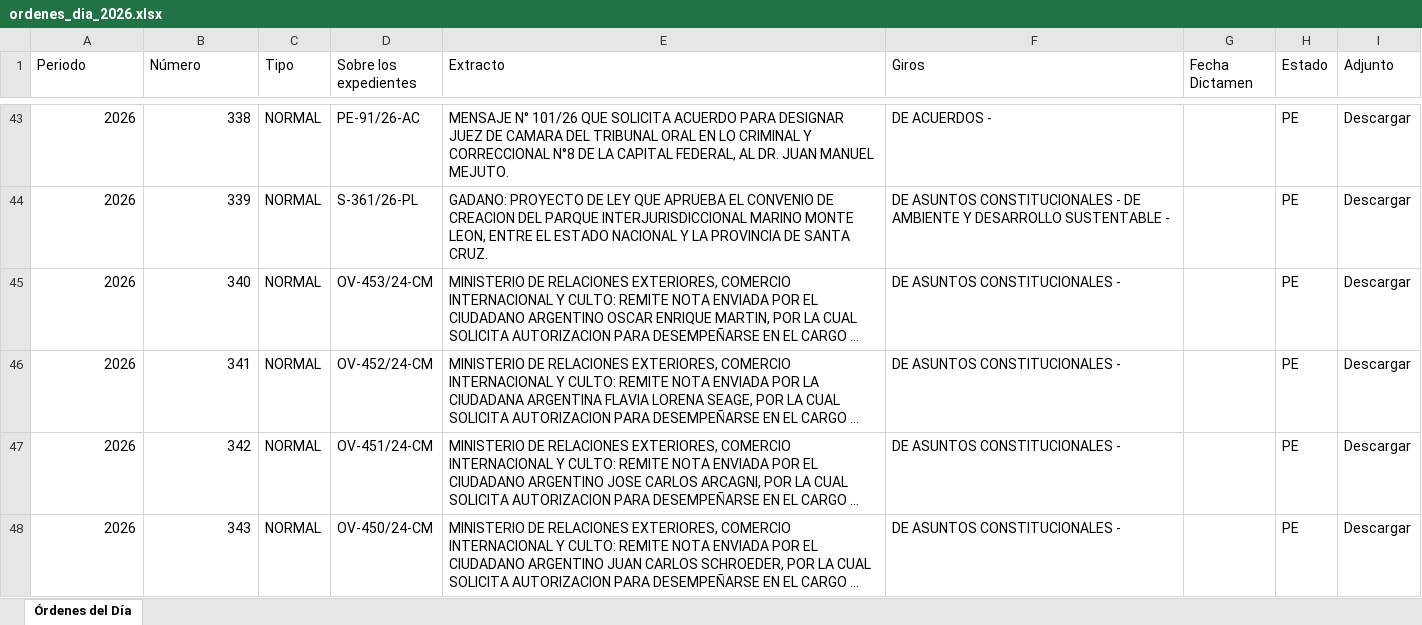
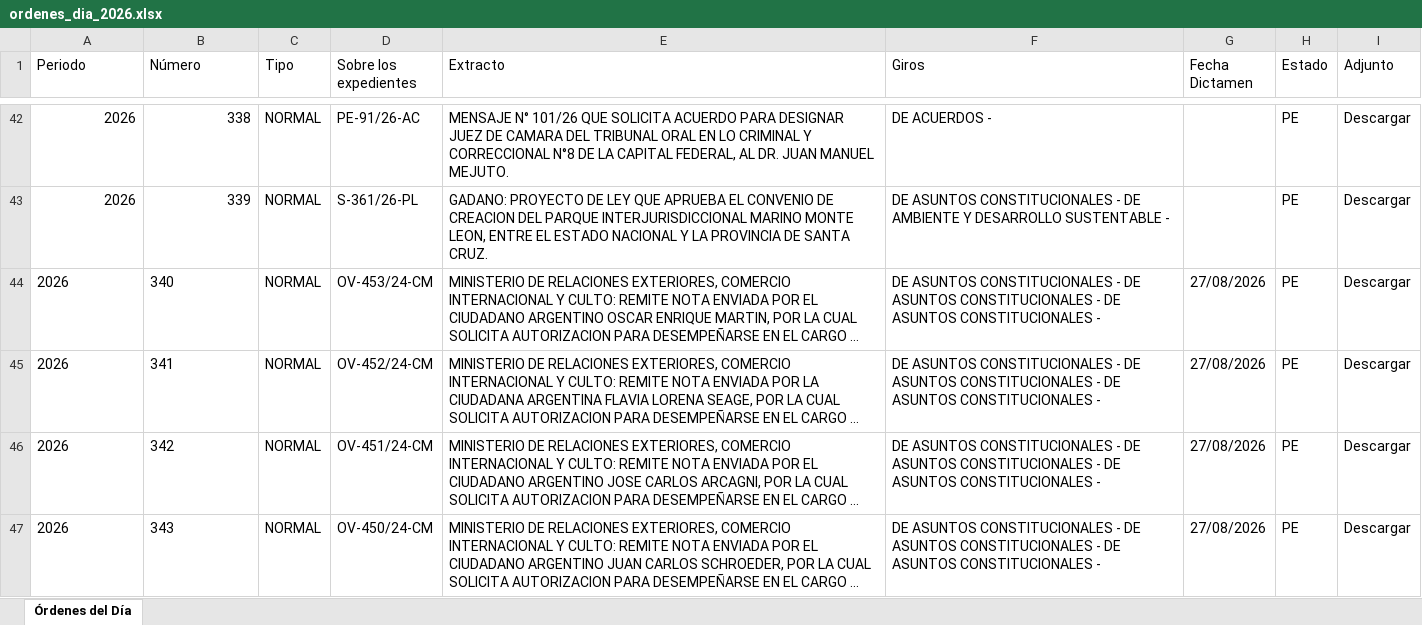
Before and after one commit to bonifaciomariano/hsn-sistema-legislativo, an Excel workbook: ordenes_dia_2026.xlsx, sheet Órdenes del Día, drawn as a sheet; only a part is shown, gaps mark what is left out; long unchanged cells end in …; values as stored, in another font and other column widths than the file's, no borders; addresses are those after the commit; the diff covers the shown part only; the diff names each change by its address in the sheet, - before the commit and + after, or states it on an @@ line.

```diff
--- a/ordenes_dia_2026.xlsx (sheet Órdenes del Día)
+++ b/ordenes_dia_2026.xlsx (sheet Órdenes del Día)
-A44:B47 alignment: right
+A44:B47 alignment: left
-F44:F47 (Giros): …CONSTITUCIONALES -
+F44:F47 (Giros): …CONSTITUCIONALES - DE ASUNTOS CONSTITUCIONALES - DE ASUNTOS CONSTITUCIONALES -
-G44:G47 (Fecha Dictamen): (empty)
+G44:G47 (Fecha Dictamen): 27/08/2026
```
Also changed, not shown: 3 added rows, 1 removed row, 20 edited cells and cell formats elsewhere in this sheet, 2 other files.
